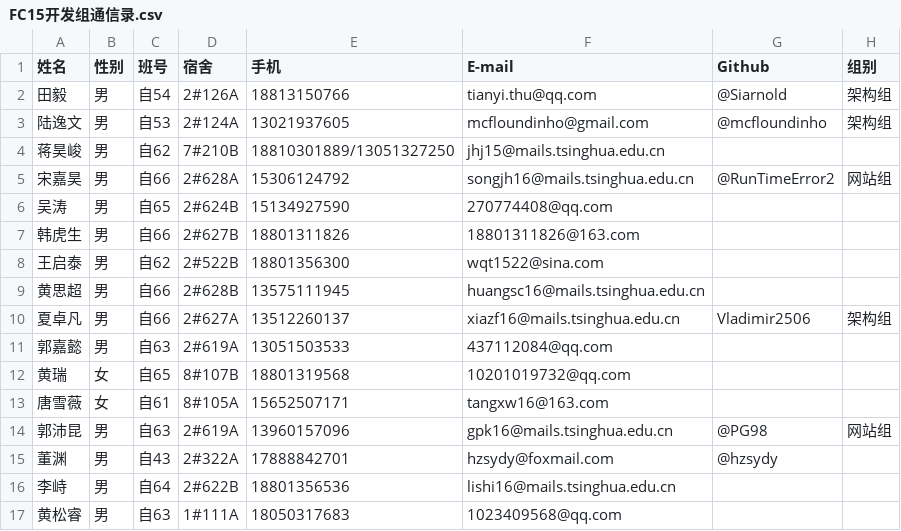
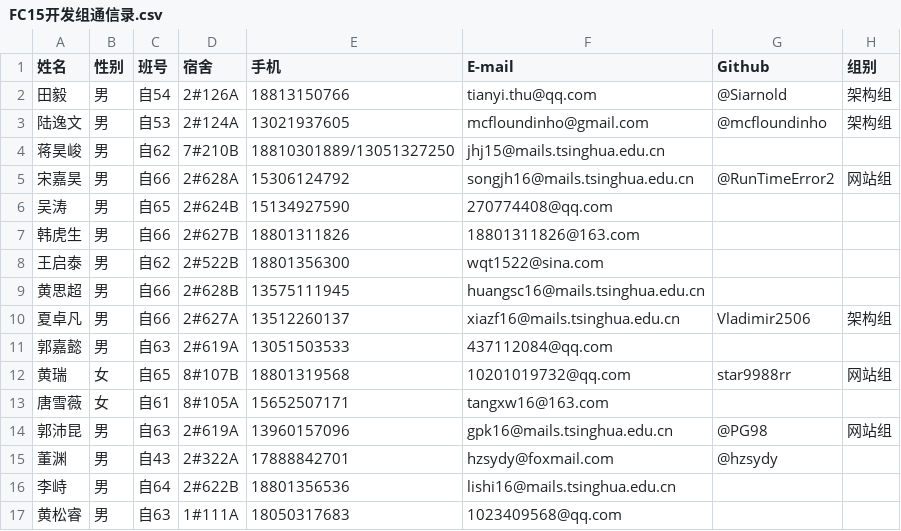
Before and after one commit to DAASTA/51CF, a CSV file: FC15开发组通信录.csv, drawn as a sheet.

Commit message:
add HuangRui

```diff
--- a/FC15开发组通信录.csv
+++ b/FC15开发组通信录.csv
@@ -11,3 +11,3 @@
 郭嘉懿,男,自63,2#619A,13051503533,437112084@qq.com,,
-黄瑞,女,自65,8#107B,18801319568,10201019732@qq.com,,
+黄瑞,女,自65,8#107B,18801319568,10201019732@qq.com,star9988rr,网站组
 唐雪薇,女,自61,8#105A,15652507171,tangxw16@163.com,,
```
